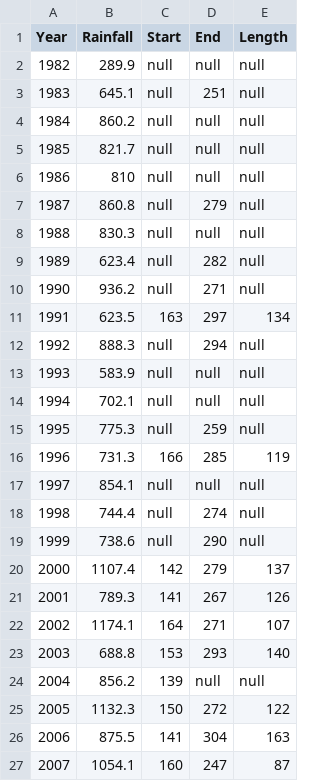
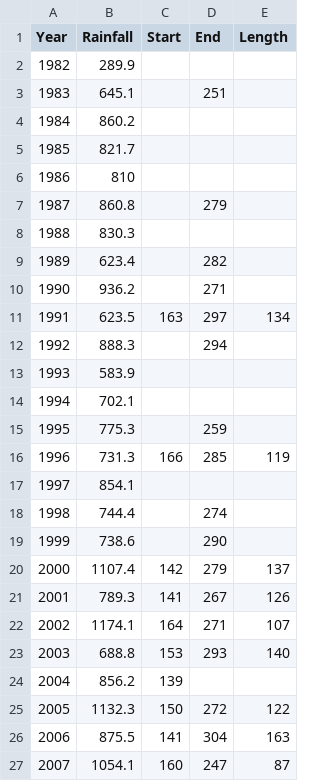
Before and after one commit to e-picsa/picsa-apps, a CSV file: apps/picsa-tools/climate-tool/src/assets/summaries/chipoka.csv, drawn as a sheet; only a part is shown.

```diff
--- a/apps/picsa-tools/climate-tool/src/assets/summaries/chipoka.csv
+++ b/apps/picsa-tools/climate-tool/src/assets/summaries/chipoka.csv
@@ -1,20 +1,20 @@
 Year,Rainfall,Start,End,Length
-1982,289.9,null,null,null
-1983,645.1,null,251,null
-1984,860.2,null,null,null
-1985,821.7,null,null,null
-1986,810,null,null,null
-1987,860.8,null,279,null
-1988,830.3,null,null,null
-1989,623.4,null,282,null
-1990,936.2,null,271,null
+1982,289.9,,,
+1983,645.1,,251,
+1984,860.2,,,
+1985,821.7,,,
+1986,810,,,
+1987,860.8,,279,
+1988,830.3,,,
+1989,623.4,,282,
+1990,936.2,,271,
 1991,623.5,163,297,134
-1992,888.3,null,294,null
-1993,583.9,null,null,null
-1994,702.1,null,null,null
-1995,775.3,null,259,null
+1992,888.3,,294,
+1993,583.9,,,
+1994,702.1,,,
+1995,775.3,,259,
 1996,731.3,166,285,119
-1997,854.1,null,null,null
-1998,744.4,null,274,null
-1999,738.6,null,290,null
+1997,854.1,,,
+1998,744.4,,274,
+1999,738.6,,290,
 2000,1107.4,142,279,137
@@ -23,3 +23,3 @@ Year,Rainfall,Start,End,Length
 2003,688.8,153,293,140
-2004,856.2,139,null,null
+2004,856.2,139,,
 2005,1132.3,150,272,122
```
Also changed, not shown: apps/picsa-tools/climate-tool/src/assets/summaries/chitala.csv, apps/picsa-tools/climate-tool/src/assets/summaries/golomoti.csv, 19 other files.
